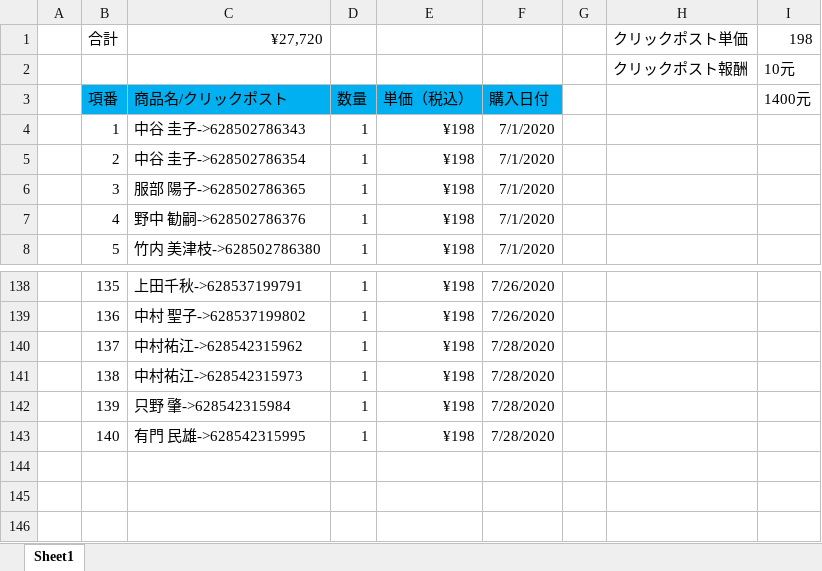
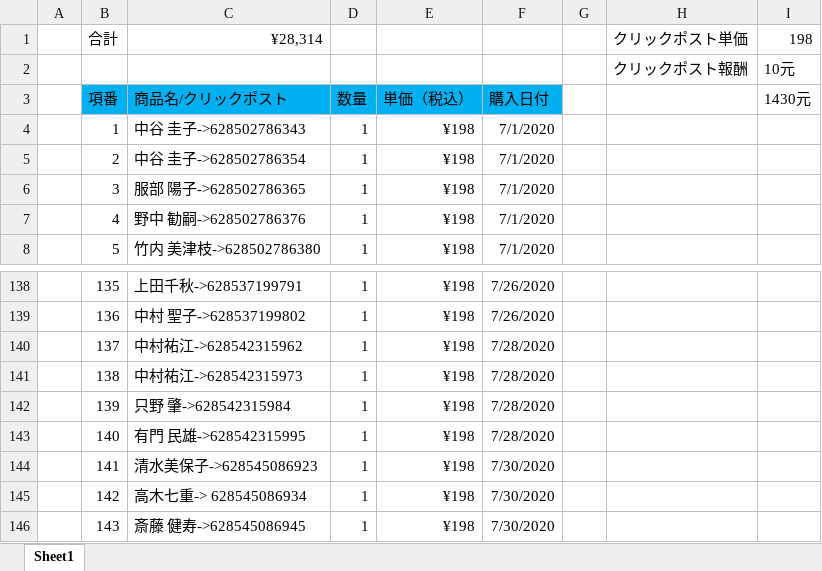
Before and after one commit to hsx124/kou_git, an Excel workbook: クリックポスト発送情報/ショッピングリスト.xlsx, sheet Sheet1, drawn as a sheet; only a part is shown, gaps mark what is left out; values as stored, in another font and other column widths than the file's, no borders; the diff names each change by its address in the sheet, - before the commit and + after, or states it on an @@ line.

```diff
--- a/クリックポスト発送情報/ショッピングリスト.xlsx (sheet Sheet1)
+++ b/クリックポスト発送情報/ショッピングリスト.xlsx (sheet Sheet1)
-C1: ¥27,720
+C1: ¥28,314
-I3: 1400元
+I3: 1430元
+row 144:  | 141 | 清水美保子->628545086923 | 1 | ¥198 | 7/30/2020
+row 145:  | 142 | 高木七重-> 628545086934 | 1 | ¥198 | 7/30/2020
+row 146:  | 143 | 斎藤 健寿->628545086945 | 1 | ¥198 | 7/30/2020
```
Also changed, not shown: クリックポスト発送情報/20200730231954/英子日本发货表格7.30.xlsx, 1 other file.
